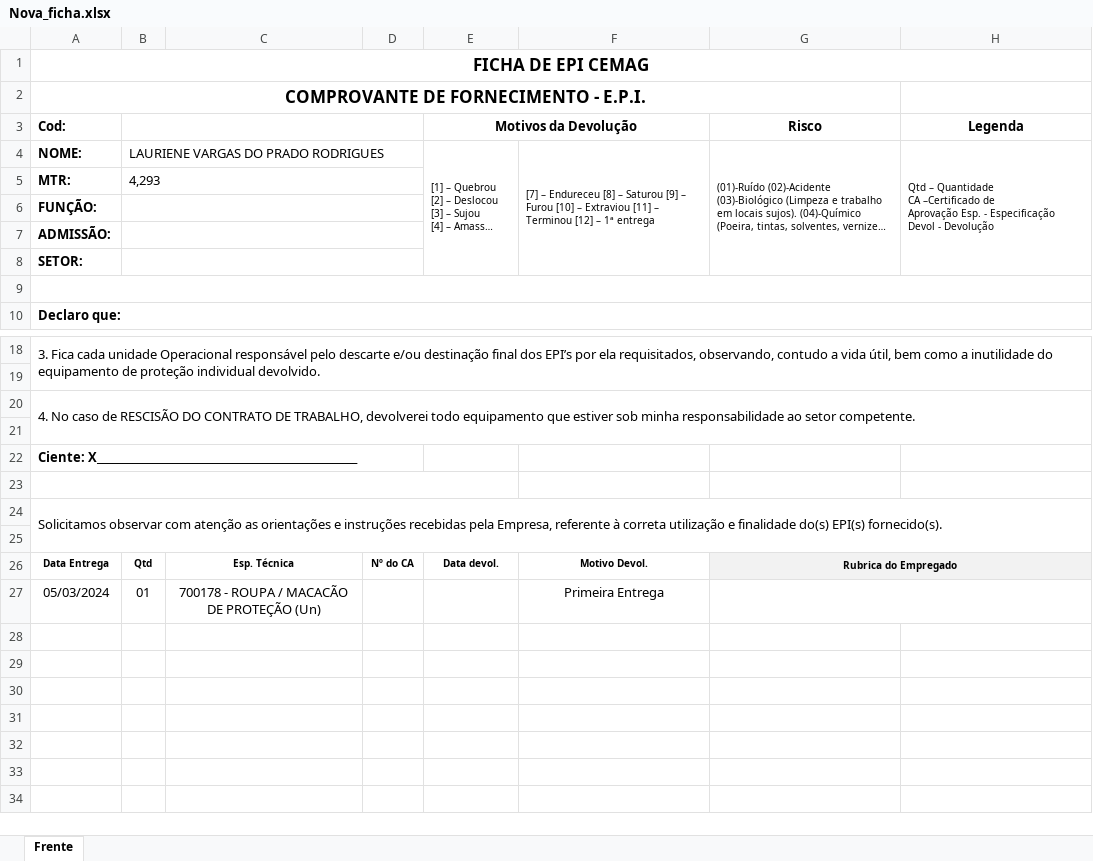
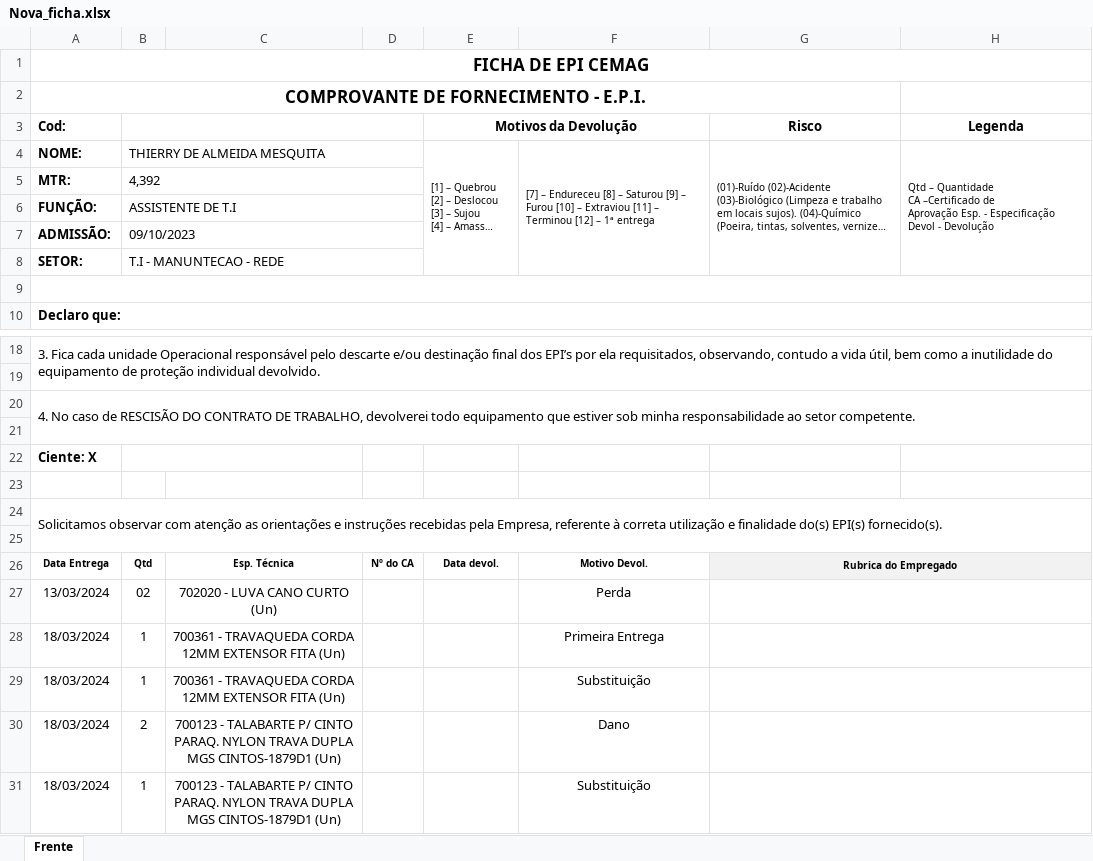
Before and after one commit to Cemag-pcp/projeto_sistema_epi, an Excel workbook: downloads/Nova_ficha.xlsx, sheet Frente, drawn as a sheet; only a part is shown, gaps mark what is left out; long unchanged cells end in …; values as stored, in another font and other column widths than the file's, no borders; charts and pictures not drawn; removed rows and columns are numbered as before the commit, all else as after; the diff names each change by its address in the sheet, - before the commit and + after, or states it on an @@ line.

Commit message:
Colocando Setor,Data e Função na Ficha

```diff
--- a/downloads/Nova_ficha.xlsx (sheet Frente)
+++ b/downloads/Nova_ficha.xlsx (sheet Frente)
-B4: LAURIENE VARGAS DO PRADO RODRIGUES
+B4: THIERRY DE ALMEIDA MESQUITA
-B5: 4,293
+B5: 4,392
-B6: (empty)
+B6: ASSISTENTE DE T.I
-B7: (empty)
+B7: 09/10/2023
-B8: (empty)
+B8: T.I - MANUNTECAO - REDE
-A22 (Cod:): Ciente: X____________________________________________________
+A22 (Cod:): Ciente: X
+B22:C22 merged
-A23:E23 merged
-row 27: 05/03/2024 | 01 | 700178 - ROUPA / MACACÃO DE PROTEÇÃO (Un) |  |  | Primeira Entrega
+row 27: 13/03/2024 | 02 | 702020 - LUVA CANO CURTO (Un) |  |  | Perda
+row 28: 18/03/2024 | 1 | 700361 - TRAVAQUEDA CORDA 12MM EXTENSOR FITA (Un) |  |  | Primeira Entrega
+row 29: 18/03/2024 | 1 | 700361 - TRAVAQUEDA CORDA 12MM EXTENSOR FITA (Un) |  |  | Substituição
+row 30: 18/03/2024 | 2 | 700123 - TALABARTE P/ CINTO PARAQ. NYLON TRAVA DUPLA MGS CINTOS-1879D1 (Un) |  |  | Dano
+row 31: 18/03/2024 | 1 | 700123 - TALABARTE P/ CINTO PARAQ. NYLON TRAVA DUPLA MGS CINTOS-1879D1 (Un) |  |  | Substituição
```
Also changed, not shown: charts or pictures, FICHA DE EPI Atualizada 15.01.2024.xlsx, 3 other files.
